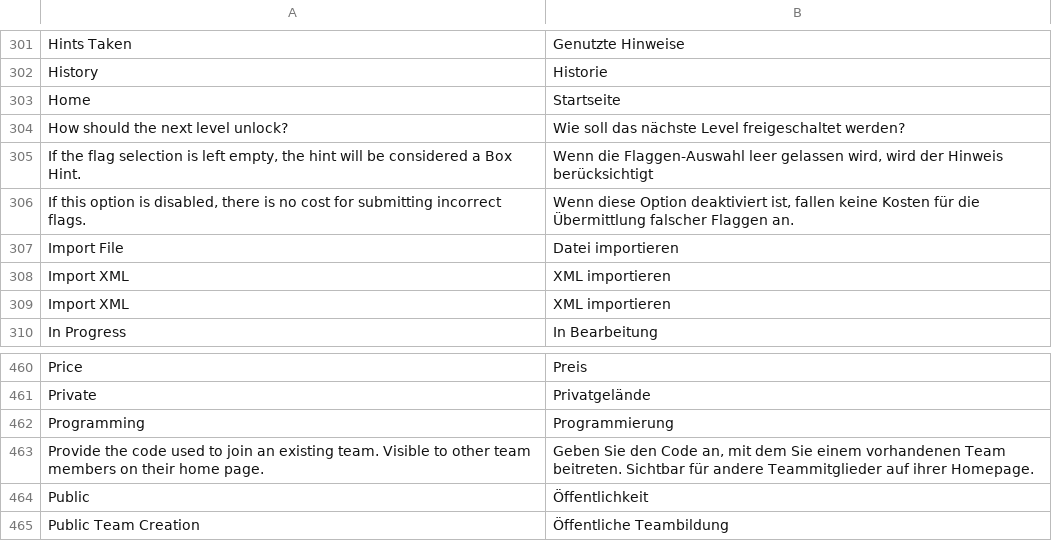
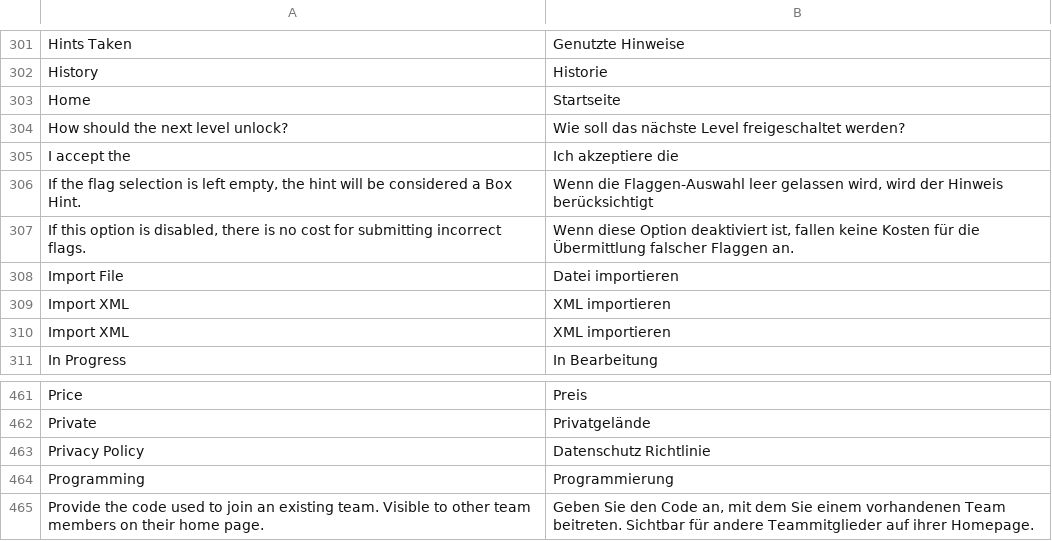
Before and after one commit to moloch--/RootTheBox, a CSV file: locale/de_DE.csv, drawn as a sheet; only a part is shown, gaps mark what is left out; the shorter side is filled out with more unchanged rows; the diff names each change by its address in the sheet, - before the commit and + after, or states it on an @@ line.

Commit message:
Add Privacy Policy URL to registration page and footer (#338)
Add Privacy Policy URL to registration page and footer

```diff
--- a/locale/de_DE.csv
+++ b/locale/de_DE.csv
+row 305: I accept the | Ich akzeptiere die
+row 463: Privacy Policy | Datenschutz Richtlinie
```
Also changed, not shown: 3 other files.
